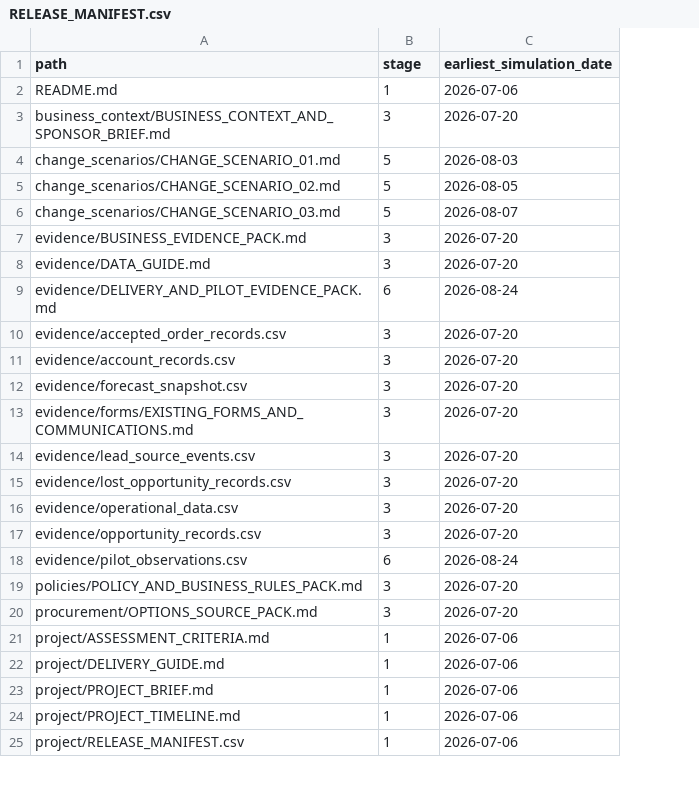
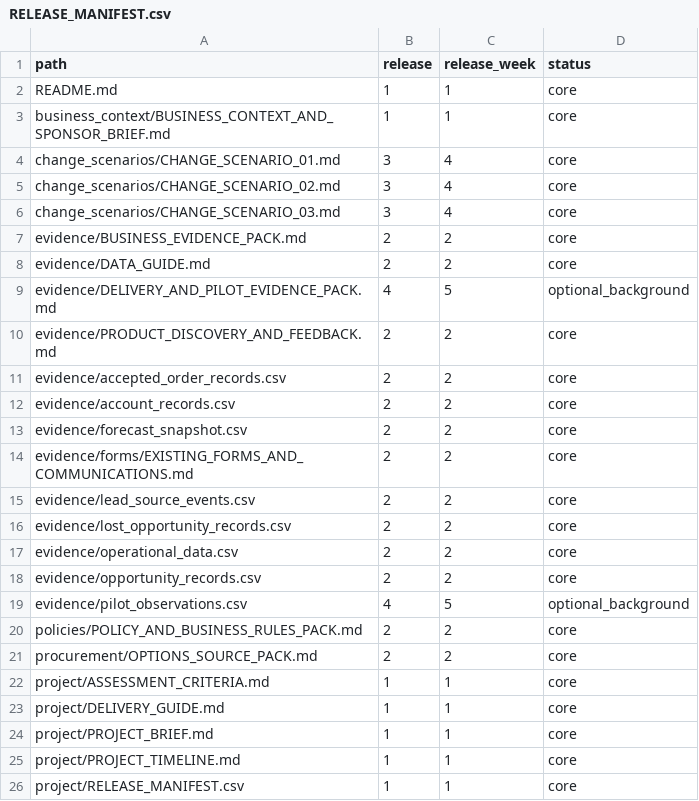
Before and after one commit to Mettelo/MTL-BA-045-CRM-Sales-Pipeline-Transformation, a CSV file: project/RELEASE_MANIFEST.csv, drawn as a sheet; only a part is shown; removed rows and columns are numbered as before the commit, all else as after; the diff covers the shown part only; the diff names each change by its address in the sheet, - before the commit and + after, or states it on an @@ line.

Commit message:
Redesign BA-045 around a distinct agile product business analyst commission

```diff
--- a/project/RELEASE_MANIFEST.csv
+++ b/project/RELEASE_MANIFEST.csv
-column C (earliest_simulation_date), rows 2-25: 2026-07-06 | 2026-07-20 | 2026-08-03 | 2026-08-05 | 2026-08-07 | 2026-07-20 | 2026-07-20 | 2026-08-24 | 2026-07-20 | 2026-07-20 | 2026-07-20 | 2026-07-20 | 2026-07-20 | 2026-07-20 | 2026-07-20 | 2026-07-20 | 2026-08-24 | 2026-07-20 | 2026-07-20 | 2026-07-06 | 2026-07-06 | 2026-07-06 | 2026-07-06 | 2026-07-06
+column C (release_week), rows 2-9: 1 | 1 | 4 | 4 | 4 | 2 | 2 | 5; rows 11-26: 2 | 2 | 2 | 2 | 2 | 2 | 2 | 2 | 5 | 2 | 2 | 1 | 1 | 1 | 1 | 1
+column D (status), rows 2-9: core | core | core | core | core | core | core | optional_background; rows 11-26: core | core | core | core | core | core | core | core | optional_background | core | core | core | core | core | core | core
-B1: stage
+B1: release
-B3 (release): 3
+B3 (release): 1
-B4:B6 (release): 5
+B4:B6 (release): 3
-B7:B8 (release): 3
+B7:B8 (release): 2
-B9 (release): 6
+B9 (release): 4
+row 10: evidence/PRODUCT_DISCOVERY_AND_FEEDBACK.md | 2 | 2 | core
-B11:B18 (release): 3
+B11:B18 (release): 2
-B19 (release): 6
+B19 (release): 4
-B20:B21 (release): 3
+B20:B21 (release): 2
```
Also changed, not shown: 2 added rows and 2 edited cells elsewhere in this file, 12 other files.
